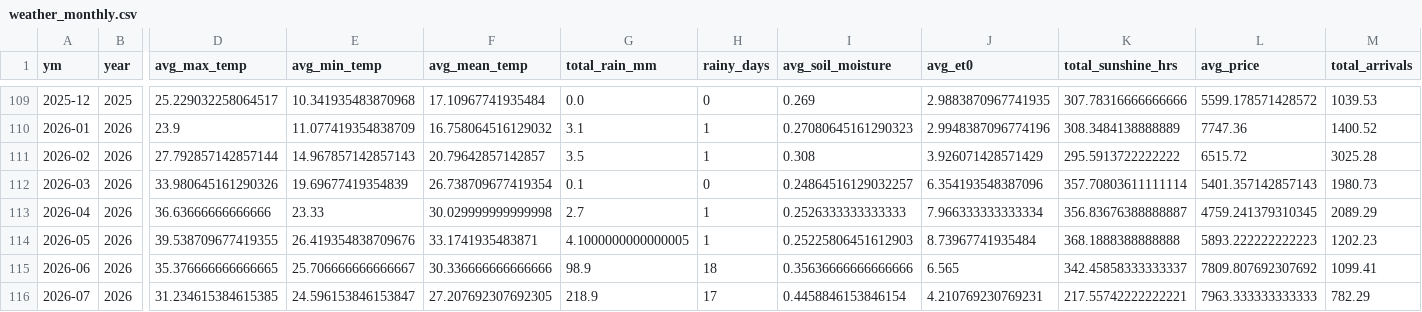
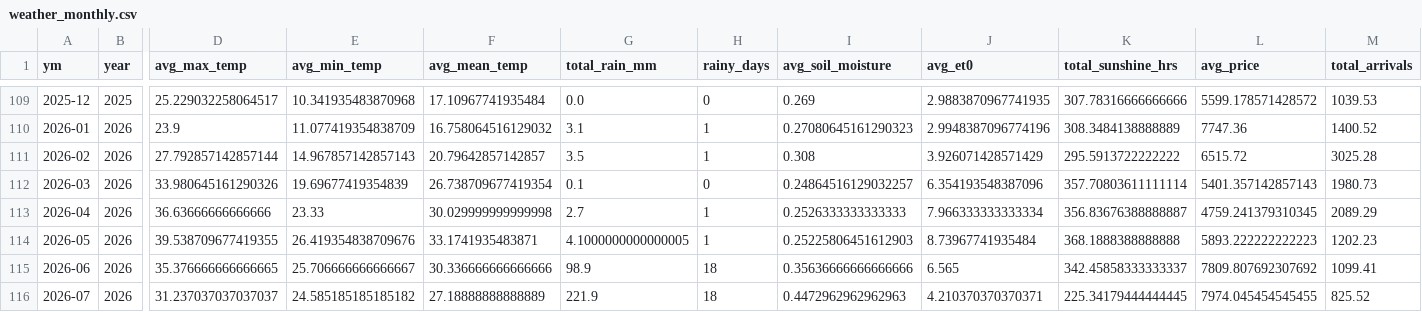
Before and after one commit to Prayas-dev-acc/mandi, a CSV file: weather_monthly.csv, drawn as a sheet; only a part is shown, gaps mark what is left out; the diff names each change by its address in the sheet, - before the commit and + after, or states it on an @@ line.

```diff
--- a/weather_monthly.csv
+++ b/weather_monthly.csv
-D116 (avg_max_temp): 31.234615384615385
+D116 (avg_max_temp): 31.237037037037037
-E116 (avg_min_temp): 24.596153846153847
+E116 (avg_min_temp): 24.585185185185182
-F116 (avg_mean_temp): 27.207692307692305
+F116 (avg_mean_temp): 27.18888888888889
-G116 (total_rain_mm): 218.9
+G116 (total_rain_mm): 221.9
-H116 (rainy_days): 17
+H116 (rainy_days): 18
-I116 (avg_soil_moisture): 0.4458846153846154
+I116 (avg_soil_moisture): 0.4472962962962963
-J116 (avg_et0): 4.210769230769231
+J116 (avg_et0): 4.210370370370371
-K116 (total_sunshine_hrs): 217.55742222222221
+K116 (total_sunshine_hrs): 225.34179444444445
-L116 (avg_price): 7963.333333333333
+L116 (avg_price): 7974.045454545455
-M116 (total_arrivals): 782.29
+M116 (total_arrivals): 825.52
```
Also changed, not shown: 2 other files.
